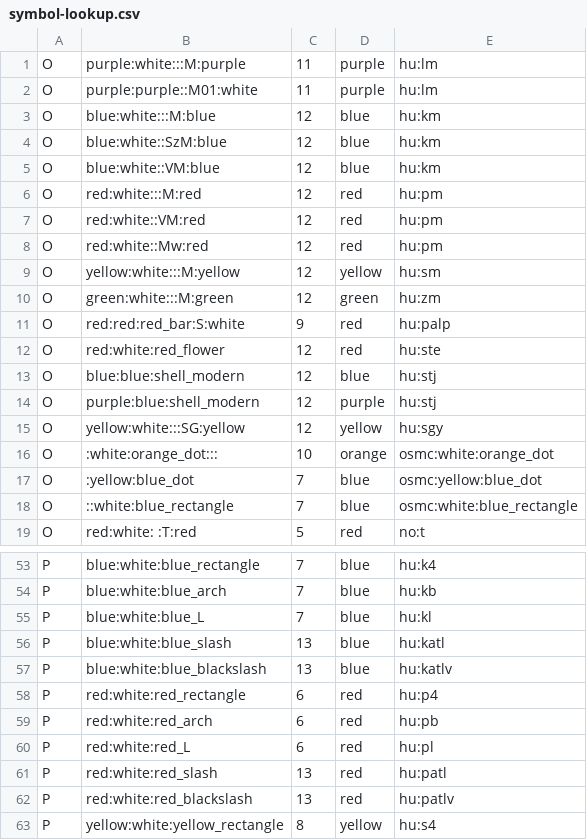
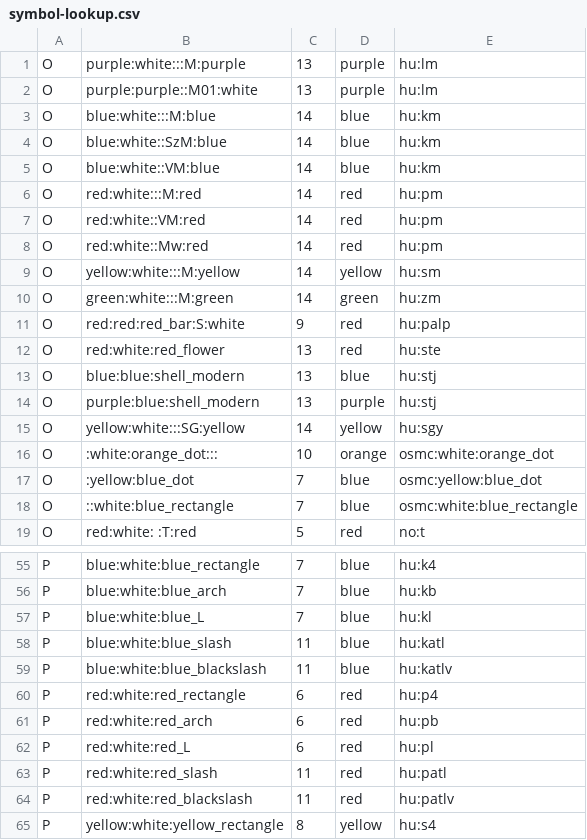
Before and after one commit to openhiking/openhiking-mapsforge, a CSV file: config/symbol-lookup.csv, drawn as a sheet; only a part is shown, gaps mark what is left out; the diff covers the shown part only.

```diff
--- a/config/symbol-lookup.csv
+++ b/config/symbol-lookup.csv
@@ -1,16 +1,16 @@
-O,purple:white:::M:purple,11,purple,hu:lm
-O,purple:purple::M01:white,11,purple,hu:lm
-O,blue:white:::M:blue,12,blue,hu:km
-O,blue:white::SzM:blue,12,blue,hu:km
-O,blue:white::VM:blue,12,blue,hu:km
-O,red:white:::M:red,12,red,hu:pm
-O,red:white::VM:red,12,red,hu:pm
-O,red:white::Mw:red,12,red,hu:pm
-O,yellow:white:::M:yellow,12,yellow,hu:sm
-O,green:white:::M:green,12,green,hu:zm
+O,purple:white:::M:purple,13,purple,hu:lm
+O,purple:purple::M01:white,13,purple,hu:lm
+O,blue:white:::M:blue,14,blue,hu:km
+O,blue:white::SzM:blue,14,blue,hu:km
+O,blue:white::VM:blue,14,blue,hu:km
+O,red:white:::M:red,14,red,hu:pm
+O,red:white::VM:red,14,red,hu:pm
+O,red:white::Mw:red,14,red,hu:pm
+O,yellow:white:::M:yellow,14,yellow,hu:sm
+O,green:white:::M:green,14,green,hu:zm
 O,red:red:red_bar:S:white,9,red,hu:palp
-O,red:white:red_flower,12,red,hu:ste
-O,blue:blue:shell_modern,12,blue,hu:stj
-O,purple:blue:shell_modern,12,purple,hu:stj
-O,yellow:white:::SG:yellow,12,yellow,hu:sgy
+O,red:white:red_flower,13,red,hu:ste
+O,blue:blue:shell_modern,13,blue,hu:stj
+O,purple:blue:shell_modern,13,purple,hu:stj
+O,yellow:white:::SG:yellow,14,yellow,hu:sgy
 O,:white:orange_dot:::,10,orange,osmc:white:orange_dot
@@ -55,4 +57,4 @@ P,blue:white:blue_arch,7,blue,hu:kb
 P,blue:white:blue_L,7,blue,hu:kl
-P,blue:white:blue_slash,13,blue,hu:katl
-P,blue:white:blue_blackslash,13,blue,hu:katlv
+P,blue:white:blue_slash,11,blue,hu:katl
+P,blue:white:blue_blackslash,11,blue,hu:katlv
 P,red:white:red_rectangle,6,red,hu:p4
@@ -60,4 +62,4 @@ P,red:white:red_arch,6,red,hu:pb
 P,red:white:red_L,6,red,hu:pl
-P,red:white:red_slash,13,red,hu:patl
-P,red:white:red_blackslash,13,red,hu:patlv
+P,red:white:red_slash,11,red,hu:patl
+P,red:white:red_blackslash,11,red,hu:patlv
 P,yellow:white:yellow_rectangle,8,yellow,hu:s4
```
Also changed, not shown: 2 added rows and 17 edited cells elsewhere in this file, 4 other files.
